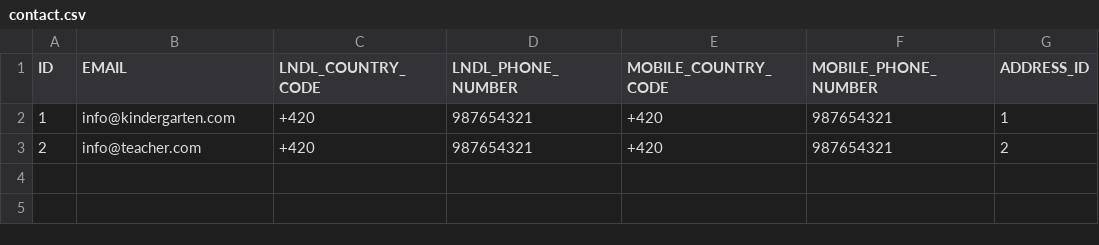
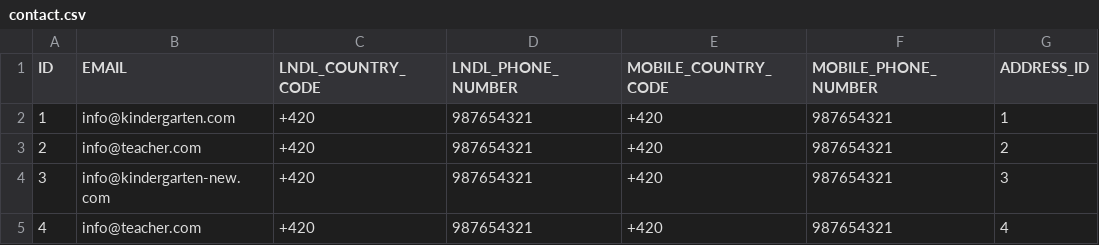
Before and after one commit to mbocek/evidence, a CSV file: database/src/main/resources/db/migration/dev/contact.csv, drawn as a sheet.

Commit message:
added sample data

```diff
--- a/database/src/main/resources/db/migration/dev/contact.csv
+++ b/database/src/main/resources/db/migration/dev/contact.csv
@@ -3 +3,3 @@ ID,EMAIL,LNDL_COUNTRY_CODE,LNDL_PHONE_NUMBER,MOBILE_COUNTRY_CODE,MOBILE_PHONE_NU
 2,info@teacher.com,+420,987654321,+420,987654321,2
+3,info@kindergarten-new.com,+420,987654321,+420,987654321,3
+4,info@teacher.com,+420,987654321,+420,987654321,4
```
Also changed, not shown: 3 other files.
